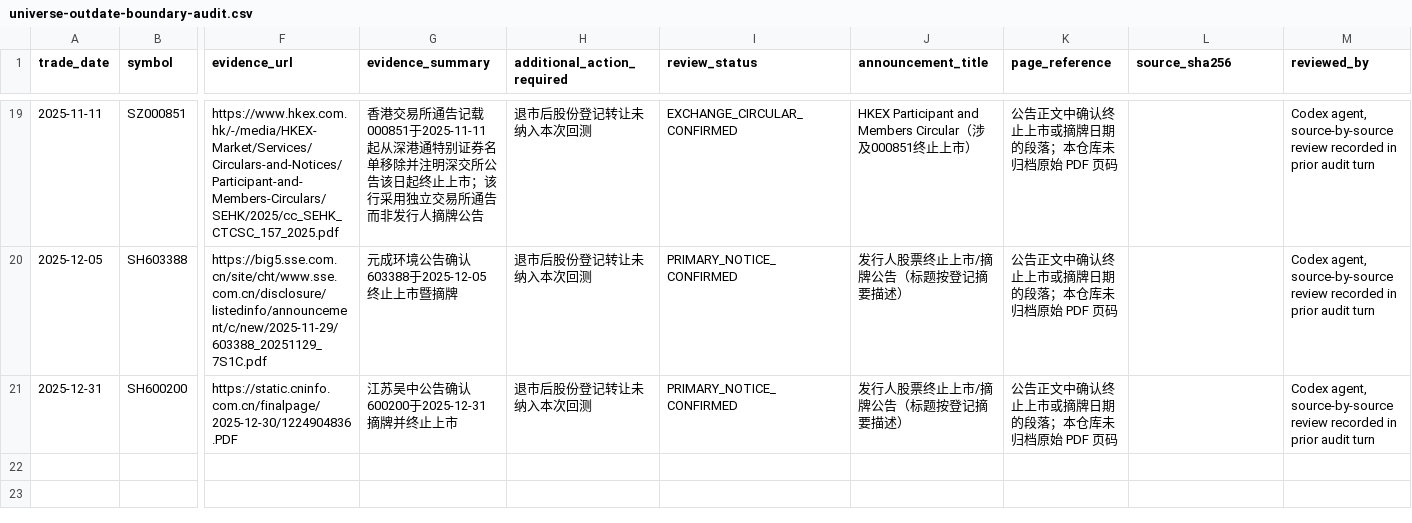
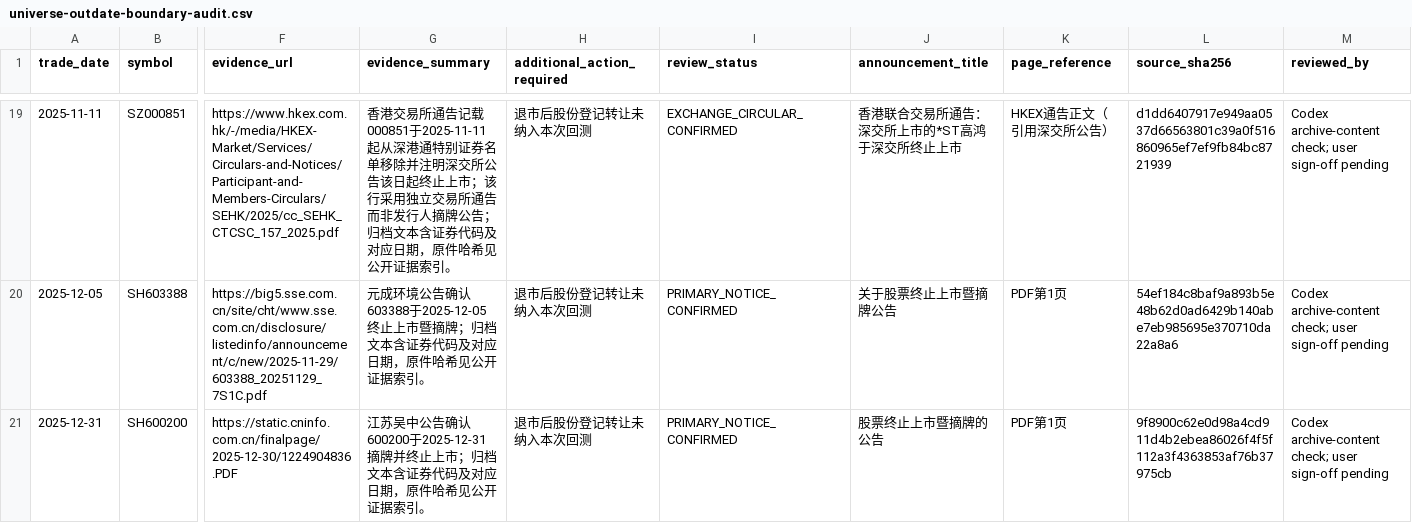
Before and after one commit to RealTapeL/cehuan-quant, a CSV file: docs/evidence/universe-outdate-boundary-audit.csv, drawn as a sheet; only a part is shown, gaps mark what is left out; the diff covers the shown part only; the diff names each change by its address in the sheet, - before the commit and + after, or states it on an @@ line.

Commit message:
docs: record verified 2023-2025 data preparation

```diff
--- a/docs/evidence/universe-outdate-boundary-audit.csv
+++ b/docs/evidence/universe-outdate-boundary-audit.csv
-G19 (evidence_summary): …摘牌公告
+G19 (evidence_summary): …摘牌公告；归档文本含证券代码及对应日期，原件哈希见公开证据索引。
-J19 (announcement_title): HKEX Participant and Members Circular（涉及000851终止上市）
+J19 (announcement_title): 香港联合交易所通告：深交所上市的*ST高鸿于深交所终止上市
-K19 (page_reference): 公告正文中确认终止上市或摘牌日期的段落；本仓库未归档原始 PDF 页码
+K19 (page_reference): HKEX通告正文（引用深交所公告）
-L19 (source_sha256): (empty)
+L19 (source_sha256): d1dd6407917e949aa0537d66563801c39a0f516860965ef7ef9fb84bc8721939
-M19:M21 (reviewed_by): Codex agent, source-by-source review recorded in prior audit turn
+M19:M21 (reviewed_by): Codex archive-content check; user sign-off pending
-G20 (evidence_summary): …市暨摘牌
+G20 (evidence_summary): …市暨摘牌；归档文本含证券代码及对应日期，原件哈希见公开证据索引。
-J20 (announcement_title): 发行人股票终止上市/摘牌公告（标题按登记摘要描述）
+J20 (announcement_title): 关于股票终止上市暨摘牌公告
-K20:K21 (page_reference): 公告正文中确认终止上市或摘牌日期的段落；本仓库未归档原始 PDF 页码
+K20:K21 (page_reference): PDF第1页
-L20 (source_sha256): (empty)
+L20 (source_sha256): 54ef184c8baf9a893b5e48b62d0ad6429b140abe7eb985695e370710da22a8a6
-G21 (evidence_summary): …终止上市
+G21 (evidence_summary): …终止上市；归档文本含证券代码及对应日期，原件哈希见公开证据索引。
-J21 (announcement_title): 发行人股票终止上市/摘牌公告（标题按登记摘要描述）
+J21 (announcement_title): 股票终止上市暨摘牌的公告
-L21 (source_sha256): (empty)
+L21 (source_sha256): 9f8900c62e0d98a4cd911d4b2ebea86026f4f5f112a3f4363853af76b37975cb
```
Also changed, not shown: 86 edited cells elsewhere in this file, configs/corporate_actions.csv, 11 other files.
